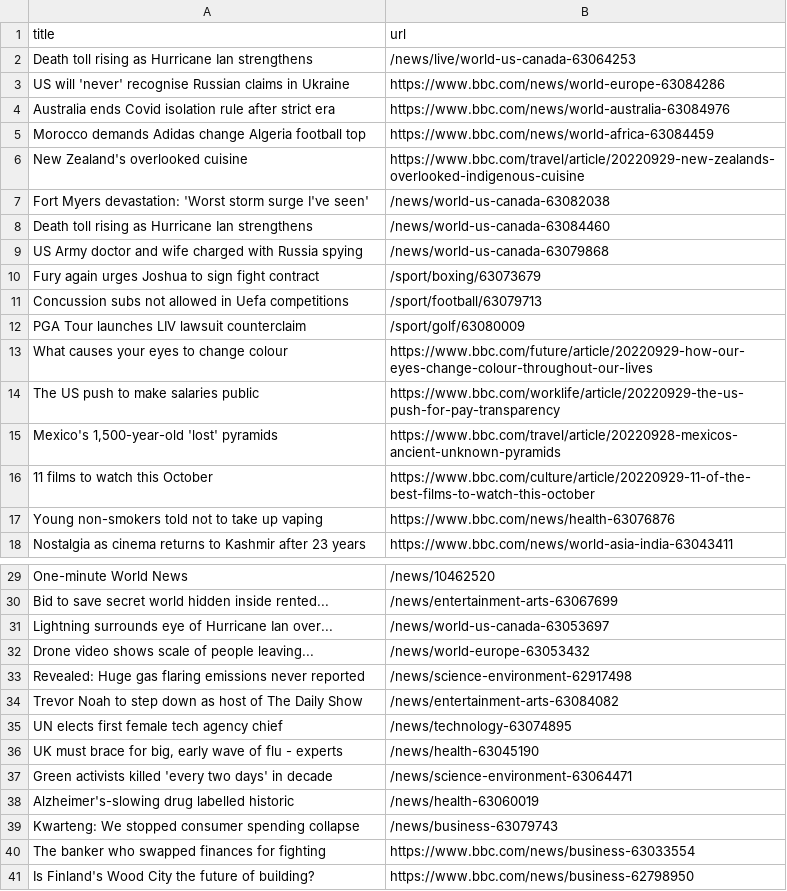
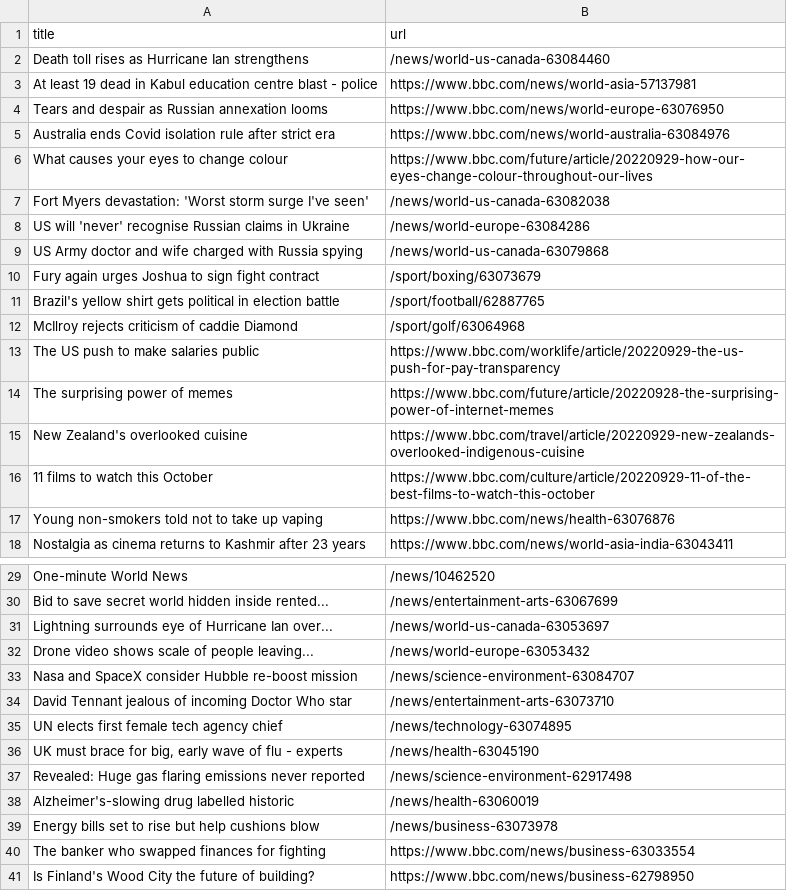
Before and after one commit to tengj98/automatic-scraper-bbc, a CSV file: bbc.csv, drawn as a sheet; only a part is shown, gaps mark what is left out.

```diff
--- a/bbc.csv
+++ b/bbc.csv
@@ -1,16 +1,16 @@
 title,url
-Death toll rising as Hurricane Ian strengthens,/news/live/world-us-canada-63064253
-US will 'never' recognise Russian claims in Ukraine,https://www.bbc.com/news/world-europe-63084286
+Death toll rises as Hurricane Ian strengthens,/news/world-us-canada-63084460
+At least 19 dead in Kabul education centre blast - police,https://www.bbc.com/news/world-asia-57137981
+Tears and despair as Russian annexation looms,https://www.bbc.com/news/world-europe-63076950
 Australia ends Covid isolation rule after strict era,https://www.bbc.com/news/world-australia-63084976
-Morocco demands Adidas change Algeria football top,https://www.bbc.com/news/world-africa-63084459
-New Zealand's overlooked cuisine,https://www.bbc.com/travel/article/20220929-new-zealands-overlooked-indigenous-cuisine
+What causes your eyes to change colour,https://www.bbc.com/future/article/20220929-how-our-eyes-change-colour-throughout-our-lives
 Fort Myers devastation: 'Worst storm surge I've seen',/news/world-us-canada-63082038
-Death toll rising as Hurricane Ian strengthens,/news/world-us-canada-63084460
+US will 'never' recognise Russian claims in Ukraine,/news/world-europe-63084286
 US Army doctor and wife charged with Russia spying,/news/world-us-canada-63079868
 Fury again urges Joshua to sign fight contract,/sport/boxing/63073679
-Concussion subs not allowed in Uefa competitions,/sport/football/63079713
-PGA Tour launches LIV lawsuit counterclaim,/sport/golf/63080009
-What causes your eyes to change colour,https://www.bbc.com/future/article/20220929-how-our-eyes-change-colour-throughout-our-lives
+Brazil's yellow shirt gets political in election battle,/sport/football/62887765
+McIlroy rejects criticism of caddie Diamond,/sport/golf/63064968
 The US push to make salaries public,https://www.bbc.com/worklife/article/20220929-the-us-push-for-pay-transparency
-"Mexico's 1,500-year-old 'lost' pyramids",https://www.bbc.com/travel/article/20220928-mexicos-ancient-unknown-pyramids
+The surprising power of memes,https://www.bbc.com/future/article/20220928-the-surprising-power-of-internet-memes
+New Zealand's overlooked cuisine,https://www.bbc.com/travel/article/20220929-new-zealands-overlooked-indigenous-cuisine
 11 films to watch this October,https://www.bbc.com/culture/article/20220929-11-of-the-best-films-to-watch-this-october
@@ -32,9 +32,9 @@ Lightning surrounds eye of Hurricane Ian over...,/news/world-us-canada-63053697
 Drone video shows scale of people leaving...,/news/world-europe-63053432
-Revealed: Huge gas flaring emissions never reported,/news/science-environment-62917498
-Trevor Noah to step down as host of The Daily Show,/news/entertainment-arts-63084082
+Nasa and SpaceX consider Hubble re-boost mission,/news/science-environment-63084707
+David Tennant jealous of incoming Doctor Who star,/news/entertainment-arts-63073710
 UN elects first female tech agency chief,/news/technology-63074895
 "UK must brace for big, early wave of flu - experts",/news/health-63045190
-Green activists killed 'every two days' in decade,/news/science-environment-63064471
+Revealed: Huge gas flaring emissions never reported,/news/science-environment-62917498
 Alzheimer's-slowing drug labelled historic,/news/health-63060019
-Kwarteng: We stopped consumer spending collapse,/news/business-63079743
+Energy bills set to rise but help cushions blow,/news/business-63073978
 The banker who swapped finances for fighting,https://www.bbc.com/news/business-63033554
```
